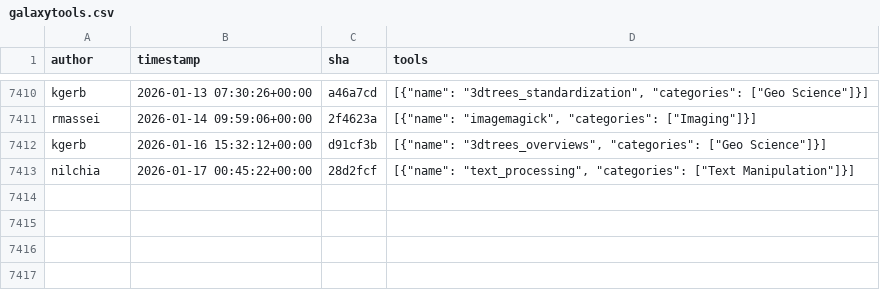
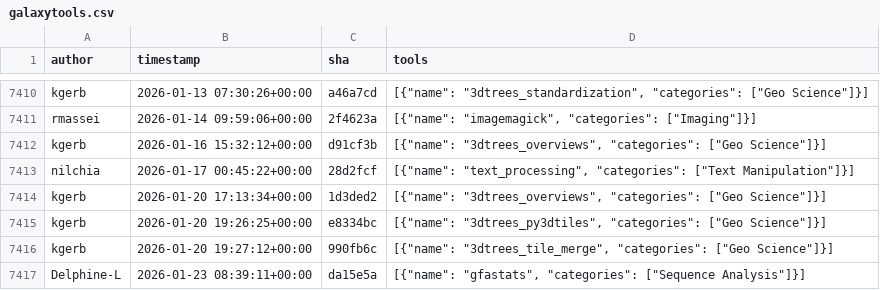
Before and after one commit to kostrykin/galaxy-community-activities, a CSV file: cache/repositories/bgruening/galaxytools.csv, drawn as a sheet; only a part is shown, gaps mark what is left out; the diff names each change by its address in the sheet, - before the commit and + after, or states it on an @@ line.

```diff
--- a/cache/repositories/bgruening/galaxytools.csv
+++ b/cache/repositories/bgruening/galaxytools.csv
+row 7414: kgerb | 2026-01-20 17:13:34+00:00 | 1d3ded2 | [{"name": "3dtrees_overviews", "categories": ["Geo Science"]}]
+row 7415: kgerb | 2026-01-20 19:26:25+00:00 | e8334bc | [{"name": "3dtrees_py3dtiles", "categories": ["Geo Science"]}]
+row 7416: kgerb | 2026-01-20 19:27:12+00:00 | 990fb6c | [{"name": "3dtrees_tile_merge", "categories": ["Geo Science"]}]
+row 7417: Delphine-L | 2026-01-23 08:39:11+00:00 | da15e5a | [{"name": "gfastats", "categories": ["Sequence Analysis"]}]
```
Also changed, not shown: cache/avatars.csv, cache/repositories/BMCV/galaxy-image-analysis.csv, 6 other files.
